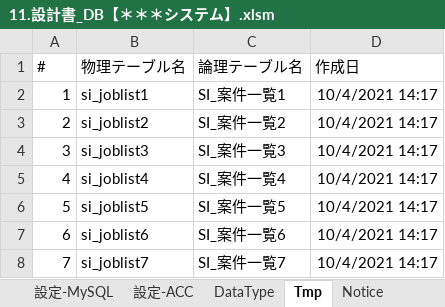
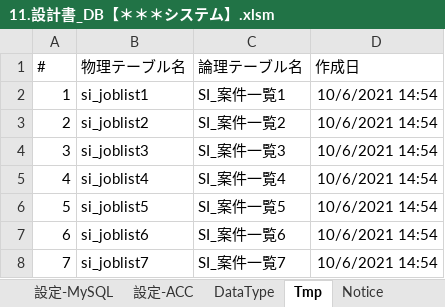
Before and after one commit to bkoizumi/Template, an Excel workbook: 11.設計書_DB【＊＊＊システム】.xlsm, sheet Tmp, drawn as a sheet; values as stored, in another font and other column widths than the file's, no borders; the diff names each change by its address in the sheet, - before the commit and + after, or states it on an @@ line.

```diff
--- a/11.設計書_DB【＊＊＊システム】.xlsm (sheet Tmp)
+++ b/11.設計書_DB【＊＊＊システム】.xlsm (sheet Tmp)
-D2:D8 (作成日): 10/4/2021 14:17
+D2:D8 (作成日): 10/6/2021 14:54
```
Also changed, not shown: sheet ER図, sheet TBLリスト, sheet 設定-MySQL, charts or pictures, 15 other files.
